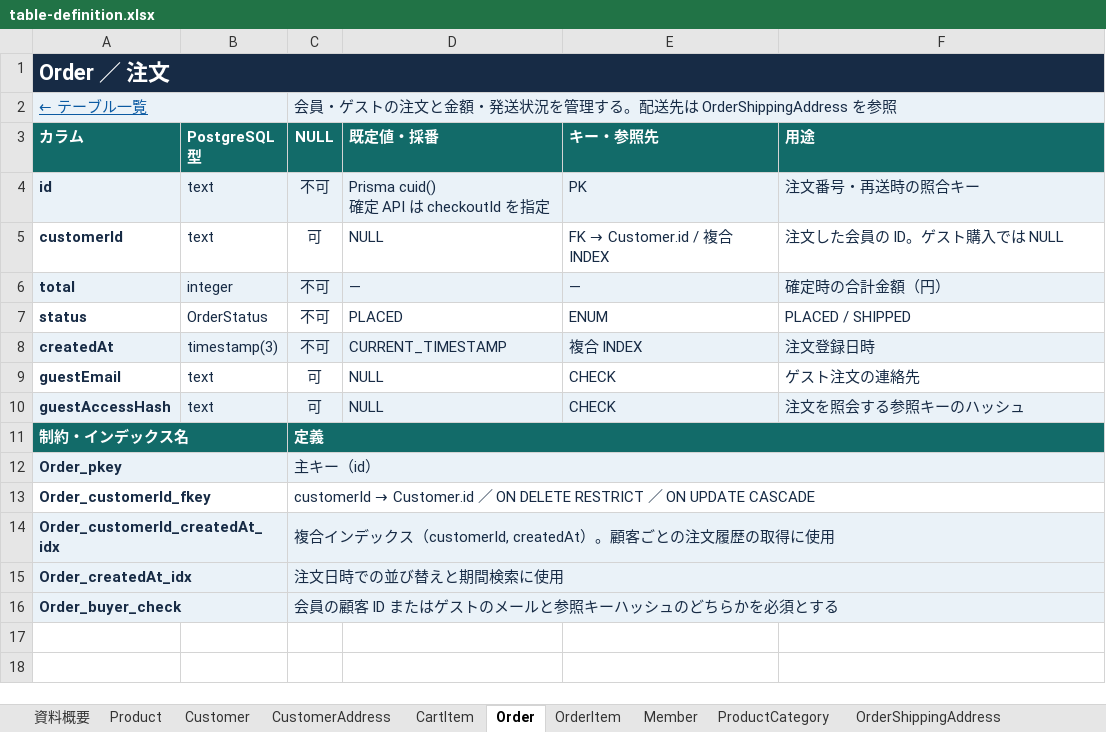
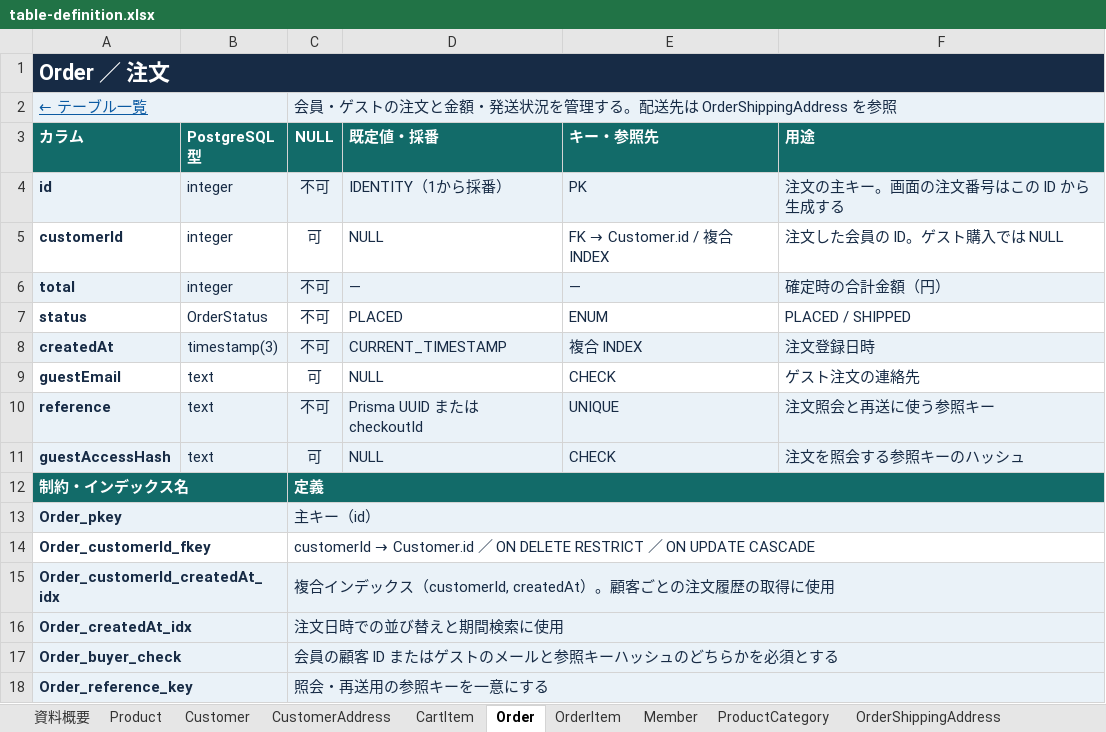
Before and after one commit to okuda1506/devquest-app, an Excel workbook: public/documents/table-definition.xlsx, sheet Order, drawn as a sheet; values as stored, in another font and other column widths than the file's, no borders; ↵ is a line break in a cell; the diff names each change by its address in the sheet, - before the commit and + after, or states it on an @@ line.

```diff
--- a/public/documents/table-definition.xlsx (sheet Order)
+++ b/public/documents/table-definition.xlsx (sheet Order)
-B4:B5 (PostgreSQL 型): text
+B4:B5 (PostgreSQL 型): integer
-D4 (既定値・採番): Prisma cuid() ↵ 確定 API は checkoutId を指定
+D4 (既定値・採番): IDENTITY（1から採番）
-F4 (用途): 注文番号・再送時の照合キー
+F4 (用途): 注文の主キー。画面の注文番号はこの ID から生成する
+row 10: reference | text | 不可 | Prisma UUID または checkoutId | UNIQUE | 注文照会と再送に使う参照キー
+row 18: Order_reference_key |  | 照会・再送用の参照キーを一意にする
```
Also changed, not shown: sheet Product, sheet CartItem, sheet ProductCategory, sheet OrderShippingAddress, sheet OrderItem, sheet Member, 2 more sheets, public/documents/basic-design.xlsx, public/documents/detailed-design.xlsx, 3 other files.
